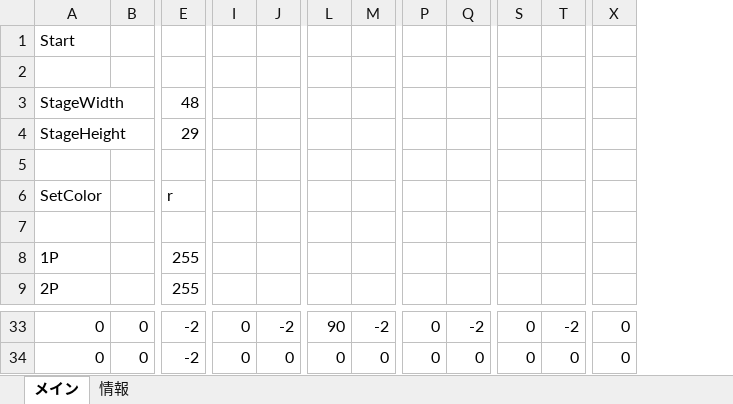
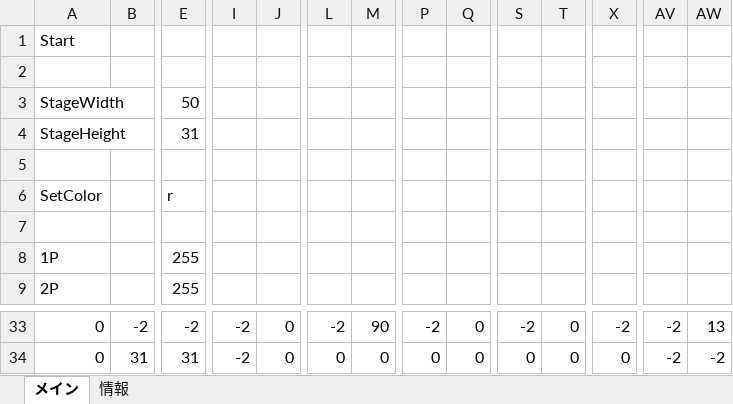
Before and after one commit to keisuke0211/cos-mos, an Excel workbook: data/GAMEDATA/STAGE/StageEditor1.3.xlsx, sheet メイン, drawn as a sheet; only a part is shown, gaps mark what is left out; values as stored, in another font and other column widths than the file's, no borders; conditional formats not drawn; the diff covers the shown part only; the diff names each change by its address in the sheet, - before the commit and + after, or states it on an @@ line.

```diff
--- a/data/GAMEDATA/STAGE/StageEditor1.3.xlsx (sheet メイン)
+++ b/data/GAMEDATA/STAGE/StageEditor1.3.xlsx (sheet メイン)
+column AV, rows 33-34: -2 | -2
+column AW, rows 33-34: 13 | -2
-E3: 48
+E3: 50
-E4: 29
+E4: 31
-B33: 0
+B33: -2
-I33:I34: 0
+I33:I34: -2
-J33: -2
+J33: 0
-L33: 90
+L33: -2
-M33: -2
+M33: 90
-P33: 0
+P33: -2
-Q33: -2
+Q33: 0
-S33: 0
+S33: -2
-T33: -2
+T33: 0
-X33: 0
+X33: -2
-B34: 0
+B34: 31
-E34: -2
+E34: 31
```
Also changed, not shown: 2 removed columns and 167 edited cells elsewhere in this sheet, 1 other file.
